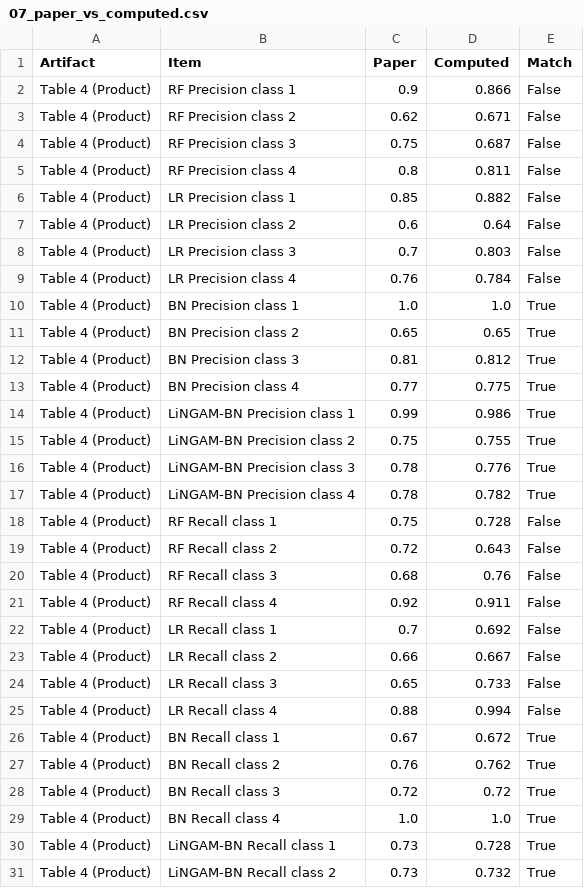
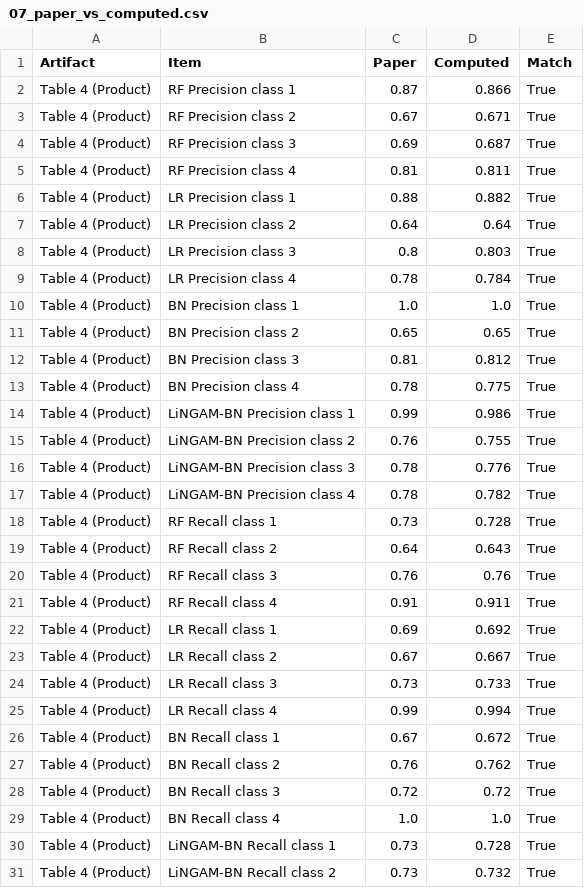
Before and after one commit to cn-eveer/bft-lingam-replication, a CSV file: output/paper_protocol/tables/07_paper_vs_computed.csv, drawn as a sheet; only a part is shown; the diff covers the shown part only.

```diff
--- a/output/paper_protocol/tables/07_paper_vs_computed.csv
+++ b/output/paper_protocol/tables/07_paper_vs_computed.csv
@@ -1,10 +1,10 @@
 Artifact,Item,Paper,Computed,Match
-Table 4 (Product),RF Precision class 1,0.9,0.866,False
-Table 4 (Product),RF Precision class 2,0.62,0.671,False
-Table 4 (Product),RF Precision class 3,0.75,0.687,False
-Table 4 (Product),RF Precision class 4,0.8,0.811,False
-Table 4 (Product),LR Precision class 1,0.85,0.882,False
-Table 4 (Product),LR Precision class 2,0.6,0.64,False
-Table 4 (Product),LR Precision class 3,0.7,0.803,False
-Table 4 (Product),LR Precision class 4,0.76,0.784,False
+Table 4 (Product),RF Precision class 1,0.87,0.866,True
+Table 4 (Product),RF Precision class 2,0.67,0.671,True
+Table 4 (Product),RF Precision class 3,0.69,0.687,True
+Table 4 (Product),RF Precision class 4,0.81,0.811,True
+Table 4 (Product),LR Precision class 1,0.88,0.882,True
+Table 4 (Product),LR Precision class 2,0.64,0.64,True
+Table 4 (Product),LR Precision class 3,0.8,0.803,True
+Table 4 (Product),LR Precision class 4,0.78,0.784,True
 Table 4 (Product),BN Precision class 1,1.0,1.0,True
@@ -12,15 +12,15 @@ Table 4 (Product),BN Precision class 2,0.65,0.65,True
 Table 4 (Product),BN Precision class 3,0.81,0.812,True
-Table 4 (Product),BN Precision class 4,0.77,0.775,True
+Table 4 (Product),BN Precision class 4,0.78,0.775,True
 Table 4 (Product),LiNGAM-BN Precision class 1,0.99,0.986,True
-Table 4 (Product),LiNGAM-BN Precision class 2,0.75,0.755,True
+Table 4 (Product),LiNGAM-BN Precision class 2,0.76,0.755,True
 Table 4 (Product),LiNGAM-BN Precision class 3,0.78,0.776,True
 Table 4 (Product),LiNGAM-BN Precision class 4,0.78,0.782,True
-Table 4 (Product),RF Recall class 1,0.75,0.728,False
-Table 4 (Product),RF Recall class 2,0.72,0.643,False
-Table 4 (Product),RF Recall class 3,0.68,0.76,False
-Table 4 (Product),RF Recall class 4,0.92,0.911,False
-Table 4 (Product),LR Recall class 1,0.7,0.692,False
-Table 4 (Product),LR Recall class 2,0.66,0.667,False
-Table 4 (Product),LR Recall class 3,0.65,0.733,False
-Table 4 (Product),LR Recall class 4,0.88,0.994,False
+Table 4 (Product),RF Recall class 1,0.73,0.728,True
+Table 4 (Product),RF Recall class 2,0.64,0.643,True
+Table 4 (Product),RF Recall class 3,0.76,0.76,True
+Table 4 (Product),RF Recall class 4,0.91,0.911,True
+Table 4 (Product),LR Recall class 1,0.69,0.692,True
+Table 4 (Product),LR Recall class 2,0.67,0.667,True
+Table 4 (Product),LR Recall class 3,0.73,0.733,True
+Table 4 (Product),LR Recall class 4,0.99,0.994,True
 Table 4 (Product),BN Recall class 1,0.67,0.672,True
```
Also changed, not shown: 104 edited cells elsewhere in this file, output/manuscript_check.csv, output/paper_protocol/tables/08_protocol_diagnostics.csv, 26 other files.
